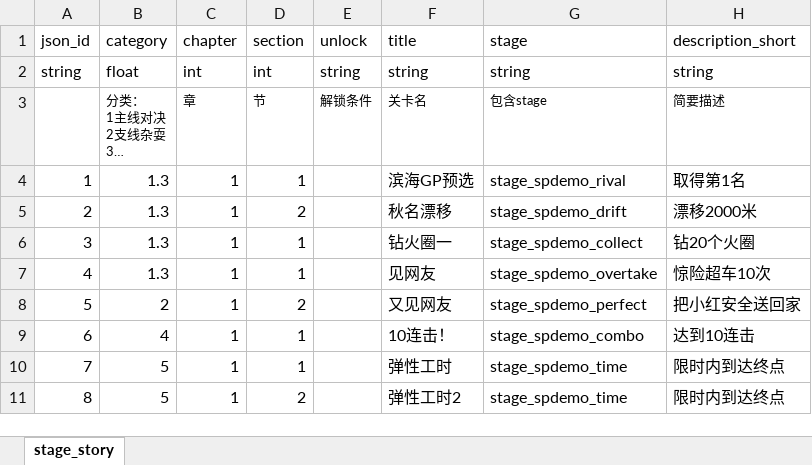
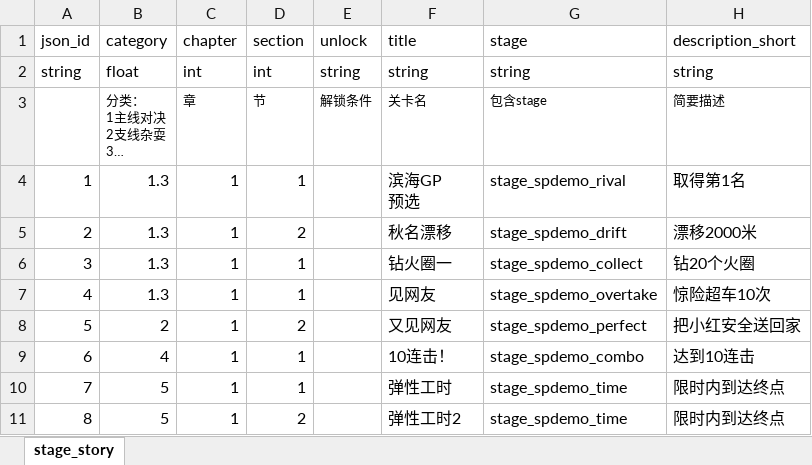
Before and after one commit to HelloKevinTian/ToJson, an Excel workbook: table/stage_story.xlsx, sheet stage_story, drawn as a sheet; only a part is shown; long unchanged cells end in …; values as stored, in another font and other column widths than the file's, no borders; ↵ is a line break in a cell; the diff names each change by its address in the sheet, - before the commit and + after, or states it on an @@ line.

```diff
--- a/table/stage_story.xlsx (sheet stage_story)
+++ b/table/stage_story.xlsx (sheet stage_story)
-F4 (title): 滨海GP预选
+F4 (title): 滨海GP ↵ 预选
```
Also changed, not shown: 2 other files.
